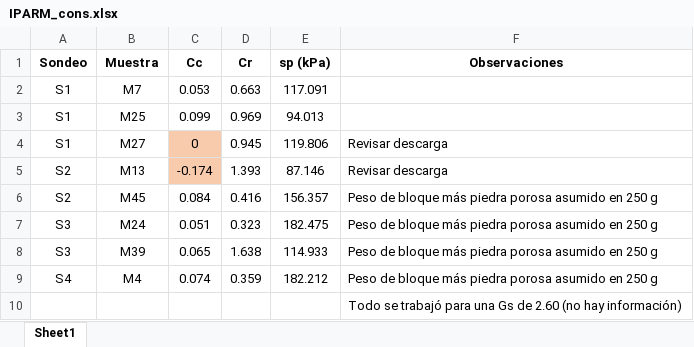
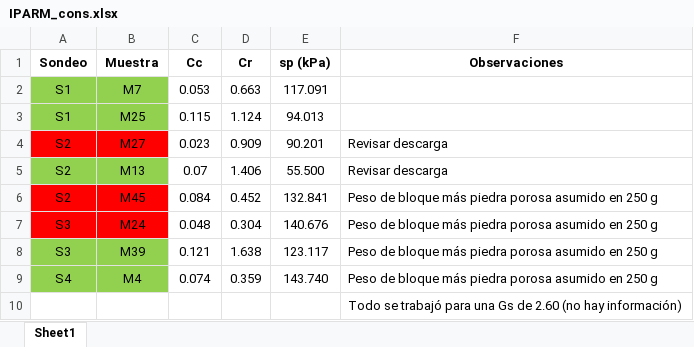
Before and after one commit to JuaArr/UNAL_Consolidacion, an Excel workbook: tmp/IPARM_cons.xlsx, sheet Sheet1, drawn as a sheet; values as stored, in another font and other column widths than the file's, no borders; the diff names each change by its address in the sheet, - before the commit and + after, or states it on an @@ line.

```diff
--- a/tmp/IPARM_cons.xlsx (sheet Sheet1)
+++ b/tmp/IPARM_cons.xlsx (sheet Sheet1)
-A2:B3 fill: none
+A2:B3 fill: #92D050
-C3 (Cc): 0.099
+C3 (Cc): 0.115
-D3 (Cr): 0.969
+D3 (Cr): 1.124
-A4 (Sondeo): S1
+A4 (Sondeo): S2
-A4:B4 fill: none
+A4:B4 fill: #FF0000
-C4 (Cc): 0
+C4 (Cc): 0.023
-C4:C5 fill: #F8CBAD
+C4:C5 fill: none
-D4 (Cr): 0.945
+D4 (Cr): 0.909
-E4 (sp (kPa)): 119.806
+E4 (sp (kPa)): 90.201
-A5:B5 fill: none
+A5:B5 fill: #92D050
-C5 (Cc): -0.174
+C5 (Cc): 0.07
-D5 (Cr): 1.393
+D5 (Cr): 1.406
-E5 (sp (kPa)): 87.146
+E5 (sp (kPa)): 55.500
-A6:B7 fill: none
+A6:B7 fill: #FF0000
-D6 (Cr): 0.416
+D6 (Cr): 0.452
-E6 (sp (kPa)): 156.357
+E6 (sp (kPa)): 132.841
-C7 (Cc): 0.051
+C7 (Cc): 0.048
-D7 (Cr): 0.323
+D7 (Cr): 0.304
-E7 (sp (kPa)): 182.475
+E7 (sp (kPa)): 140.676
-A8:B9 fill: none
+A8:B9 fill: #92D050
-C8 (Cc): 0.065
+C8 (Cc): 0.121
-E8 (sp (kPa)): 114.933
+E8 (sp (kPa)): 123.117
-E9 (sp (kPa)): 182.212
+E9 (sp (kPa)): 143.740
```
Also changed, not shown: 51 other files.
